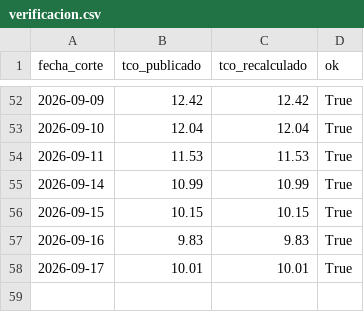
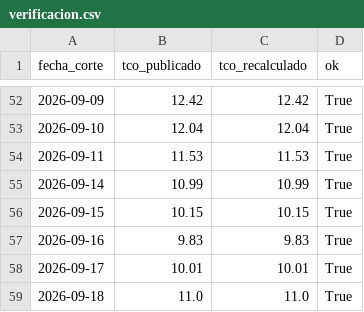
Before and after one commit to acamperob/bcb-tco, a CSV file: data/verificacion.csv, drawn as a sheet; only a part is shown, gaps mark what is left out; the diff names each change by its address in the sheet, - before the commit and + after, or states it on an @@ line.

```diff
--- a/data/verificacion.csv
+++ b/data/verificacion.csv
+row 59: 2026-09-18 | 11.0 | 11.0 | True
```
Also changed, not shown: data/diario.csv, 4 other files.
